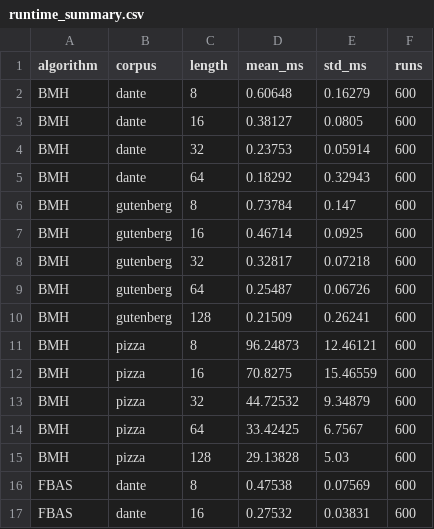
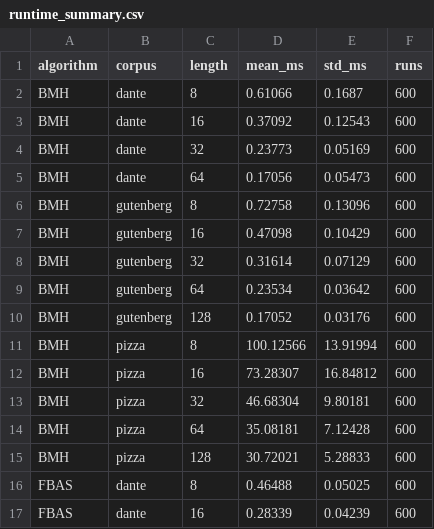
Before and after one commit to amnnaqvi/Exact-String-Matching-Algorithms, a CSV file: results/runtime_summary.csv, drawn as a sheet; only a part is shown; the diff covers the shown part only.

```diff
--- a/results/runtime_summary.csv
+++ b/results/runtime_summary.csv
@@ -1,17 +1,17 @@
 algorithm,corpus,length,mean_ms,std_ms,runs
-BMH,dante,8,0.60648,0.16279,600
-BMH,dante,16,0.38127,0.0805,600
-BMH,dante,32,0.23753,0.05914,600
-BMH,dante,64,0.18292,0.32943,600
-BMH,gutenberg,8,0.73784,0.147,600
-BMH,gutenberg,16,0.46714,0.0925,600
-BMH,gutenberg,32,0.32817,0.07218,600
-BMH,gutenberg,64,0.25487,0.06726,600
-BMH,gutenberg,128,0.21509,0.26241,600
-BMH,pizza,8,96.24873,12.46121,600
-BMH,pizza,16,70.8275,15.46559,600
-BMH,pizza,32,44.72532,9.34879,600
-BMH,pizza,64,33.42425,6.7567,600
-BMH,pizza,128,29.13828,5.03,600
-FBAS,dante,8,0.47538,0.07569,600
-FBAS,dante,16,0.27532,0.03831,600
+BMH,dante,8,0.61066,0.1687,600
+BMH,dante,16,0.37092,0.12543,600
+BMH,dante,32,0.23773,0.05169,600
+BMH,dante,64,0.17056,0.05473,600
+BMH,gutenberg,8,0.72758,0.13096,600
+BMH,gutenberg,16,0.47098,0.10429,600
+BMH,gutenberg,32,0.31614,0.07129,600
+BMH,gutenberg,64,0.23534,0.03642,600
+BMH,gutenberg,128,0.17052,0.03176,600
+BMH,pizza,8,100.12566,13.91994,600
+BMH,pizza,16,73.28307,16.84812,600
+BMH,pizza,32,46.68304,9.80181,600
+BMH,pizza,64,35.08181,7.12428,600
+BMH,pizza,128,30.72021,5.28833,600
+FBAS,dante,8,0.46488,0.05025,600
+FBAS,dante,16,0.28339,0.04239,600
```
Also changed, not shown: 52 edited cells elsewhere in this file, results/comparison_summary.csv, results/filter_efficiency.csv, 13 other files.
